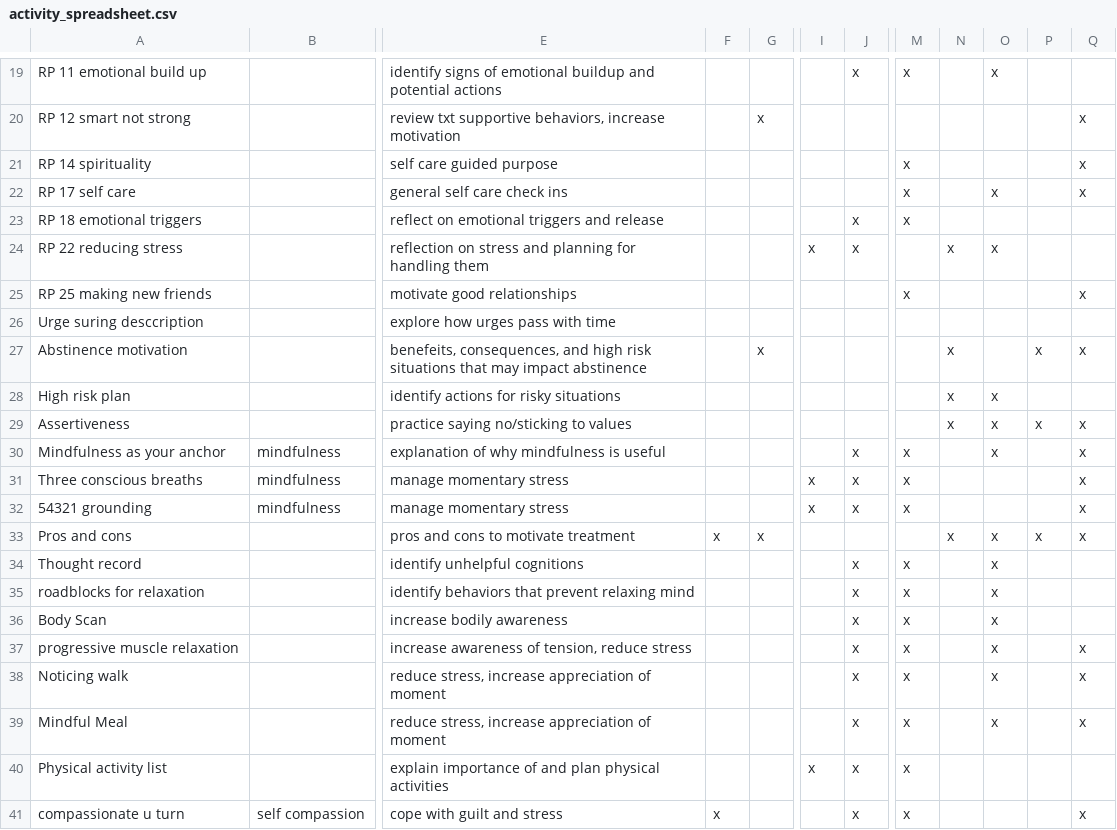
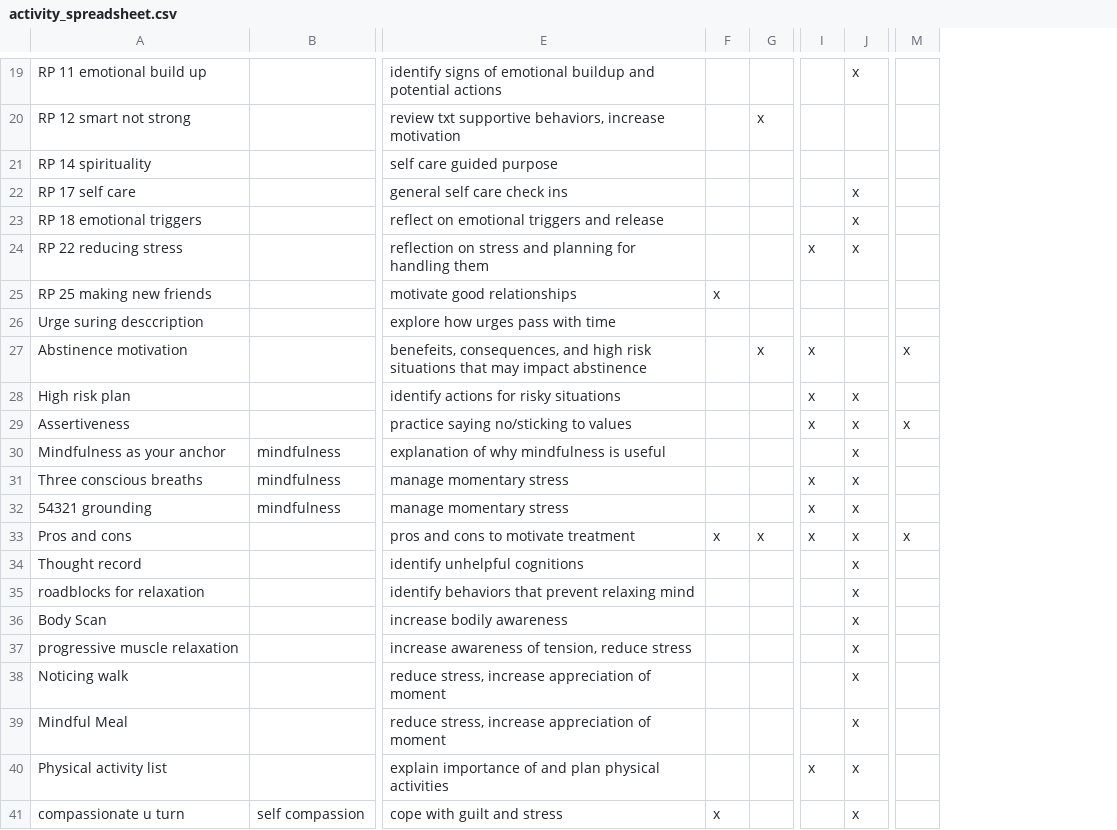
Before and after one commit to jjcurtin/aud_support, a CSV file: modules/activity_spreadsheet.csv, drawn as a sheet; only a part is shown, gaps mark what is left out; the diff covers the shown part only; the diff names each change by its address in the sheet, - before the commit and + after, or states it on an @@ line.

```diff
--- a/modules/activity_spreadsheet.csv
+++ b/modules/activity_spreadsheet.csv
-column N, rows 24-33: x |  |  | x | x | x |  |  |  | x
-column O, rows 19-39: x |  |  | x |  | x |  |  |  | x | x | x |  |  | x | x | x | x | x | x | x
-column P, rows 27-33: x |  | x |  |  |  | x
-column Q, rows 20-41: x | x | x |  |  | x |  | x |  | x | x | x | x | x |  |  |  | x | x | x |  | x
-M19: x
+M19: (empty)
-M21:M23: x
+M21:M23: (empty)
-J22: (empty)
+J22: x
-F25: (empty)
+F25: x
-M25: x
+M25: (empty)
-I27:I29: (empty)
+I27:I29: x
-M27: (empty)
+M27: x
-J28:J29: (empty)
+J28:J29: x
-M29: (empty)
+M29: x
-M30:M32: x
+M30:M32: (empty)
-I33: (empty)
+I33: x
-J33: (empty)
+J33: x
-M33: (empty)
+M33: x
-M34:M41: x
+M34:M41: (empty)
```
Also changed, not shown: 31 edited cells elsewhere in this file, 2 other files.
